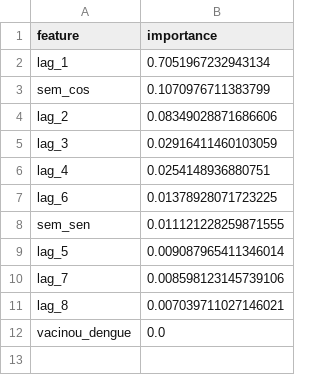
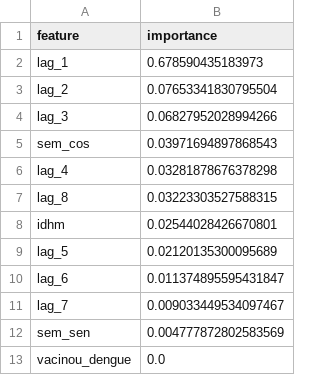
Before and after one commit to MDaemon94/tcc_dengue_projeto, a CSV file: outputs/importancia_features_rf.csv, drawn as a sheet.

```diff
--- a/outputs/importancia_features_rf.csv
+++ b/outputs/importancia_features_rf.csv
@@ -1,12 +1,13 @@
 feature,importance
-lag_1,0.7051967232943134
-sem_cos,0.1070976711383799
-lag_2,0.08349028871686606
-lag_3,0.02916411460103059
-lag_4,0.0254148936880751
-lag_6,0.01378928071723225
-sem_sen,0.011121228259871555
-lag_5,0.009087965411346014
-lag_7,0.008598123145739106
-lag_8,0.007039711027146021
+lag_1,0.678590435183973
+lag_2,0.07653341830795504
+lag_3,0.06827952028994266
+sem_cos,0.03971694897868543
+lag_4,0.03281878676378298
+lag_8,0.03223303527588315
+idhm,0.02544028426670801
+lag_5,0.02120135300095689
+lag_6,0.011374895595431847
+lag_7,0.009033449534097467
+sem_sen,0.004777872802583569
 vacinou_dengue,0.0
```
Also changed, not shown: outputs/tabela5_top10_municipios.csv, 18 other files.
